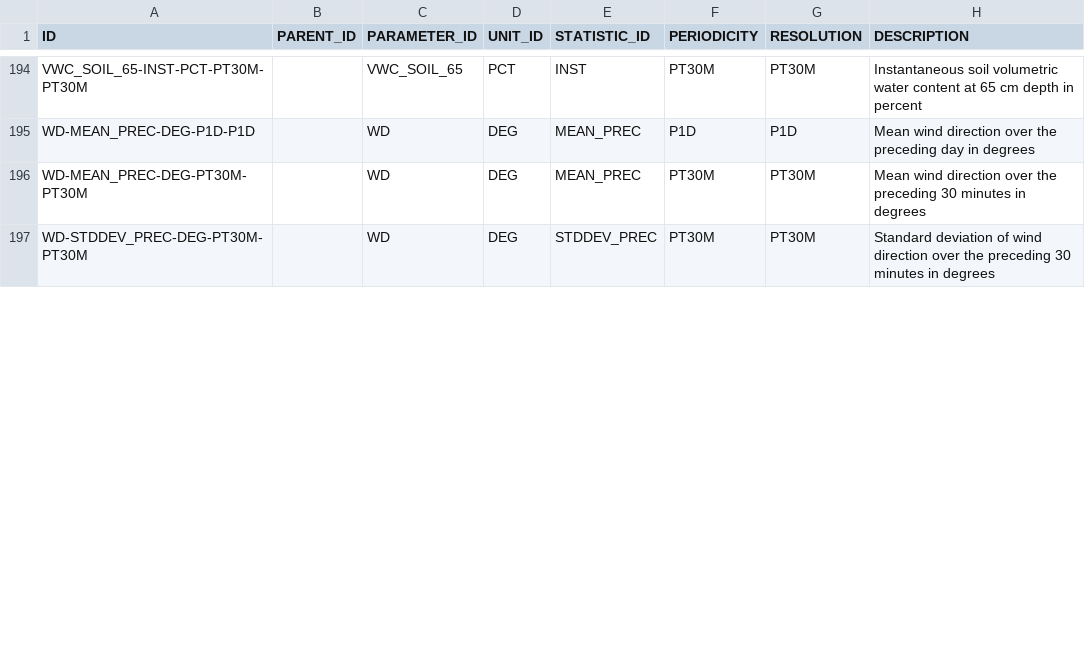
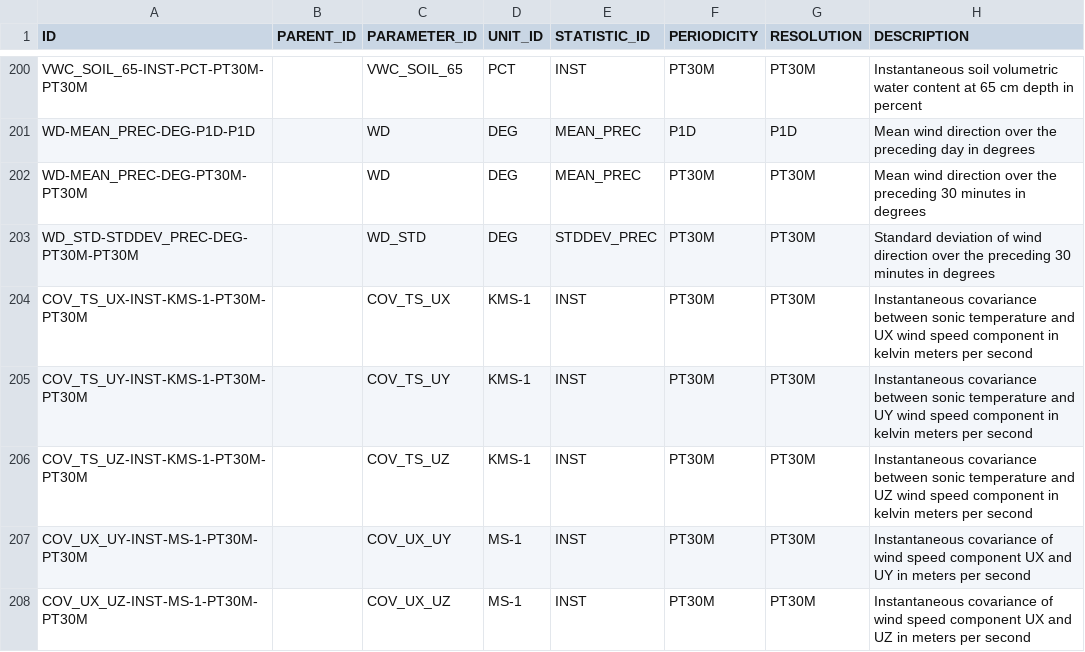
Before and after one commit to NERC-CEH/fdri-discovery, a CSV file: sample_data/src/MEASURES.csv, drawn as a sheet; only a part is shown, gaps mark what is left out; the diff covers the shown part only.

Commit message:
Update wind obsProps

```diff
--- a/sample_data/src/MEASURES.csv
+++ b/sample_data/src/MEASURES.csv
@@ -196,2 +202,7 @@ WD-MEAN_PREC-DEG-P1D-P1D,,WD,DEG,MEAN_PREC,P1D,P1D,Mean wind direction over the
 WD-MEAN_PREC-DEG-PT30M-PT30M,,WD,DEG,MEAN_PREC,PT30M,PT30M,Mean wind direction over the preceding 30 minutes in degrees
-WD-STDDEV_PREC-DEG-PT30M-PT30M,,WD,DEG,STDDEV_PREC,PT30M,PT30M,Standard deviation of wind direction over the preceding 30 minutes in degrees
+WD_STD-STDDEV_PREC-DEG-PT30M-PT30M,,WD_STD,DEG,STDDEV_PREC,PT30M,PT30M,Standard deviation of wind direction over the preceding 30 minutes in degrees
+COV_TS_UX-INST-KMS-1-PT30M-PT30M,,COV_TS_UX,KMS-1,INST,PT30M,PT30M,Instantaneous covariance between sonic temperature and UX wind speed component in kelvin meters per second
+COV_TS_UY-INST-KMS-1-PT30M-PT30M,,COV_TS_UY,KMS-1,INST,PT30M,PT30M,Instantaneous covariance between sonic temperature and UY wind speed component in kelvin meters per second
+COV_TS_UZ-INST-KMS-1-PT30M-PT30M,,COV_TS_UZ,KMS-1,INST,PT30M,PT30M,Instantaneous covariance between sonic temperature and UZ wind speed component in kelvin meters per second
+COV_UX_UY-INST-MS-1-PT30M-PT30M,,COV_UX_UY,MS-1,INST,PT30M,PT30M,Instantaneous covariance of wind speed component UX and UY in meters per second
+COV_UX_UZ-INST-MS-1-PT30M-PT30M,,COV_UX_UZ,MS-1,INST,PT30M,PT30M,Instantaneous covariance of wind speed component UX and UZ in meters per second
```
Also changed, not shown: 7 added rows and 6 edited cells elsewhere in this file, sample_data/src/PARAMETERS_IDS.csv, sample_data/src/UNITS.csv, 1 other file.
